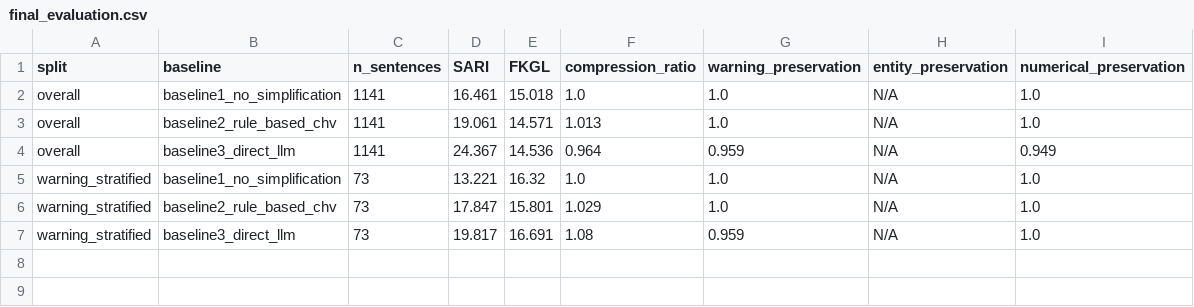
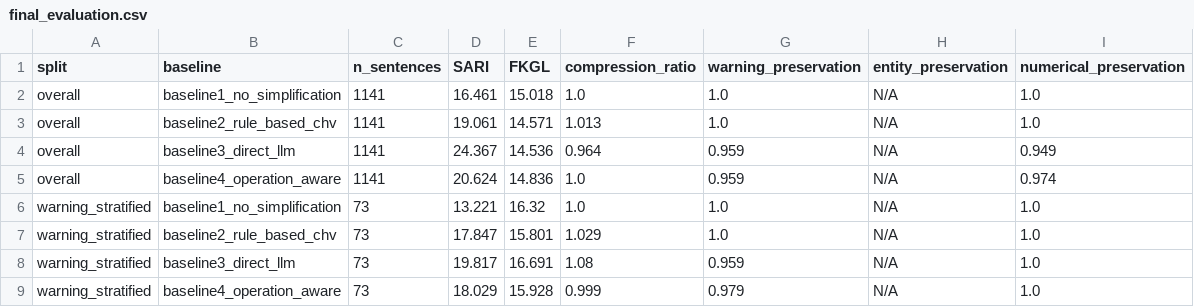
Before and after one commit to ussruthilaya-lang/Operation-aware-biomedical-text-simplification, a CSV file: results/final_evaluation.csv, drawn as a sheet.

Commit message:
Add baseline 4 (operation-aware pipeline) to full-corpus evaluation
Wraps Sophakotra's OperationAwarePipeline as a str->str simplify_fn and adds
it to the BASELINES registry. Runs on the same val split (n=1141 overall,
n=73 warning-stratified) as baselines 1-3.

Baseline 4 vs Baseline 3 (Direct LLM), overall split:
- SARI: 20.62 vs 24.37 (lower — more conservative editing)
- Numerical preservation: 0.974 vs 0.949 (baseline 4 wins)
- Warning preservation: 0.959 vs 0.959 (tied)

Baseline 4 vs Baseline 3, warning-stratified stress test:
- Warning preservation: 0.979 vs 0.959 (baseline 4 wins)

Read: operation-aware routing trades some SARI for measurable safety gains
on the sentences where safety costs are highest — the readability/safety
trade-off the paper's diagnostic hypothesis predicted.

```diff
--- a/results/final_evaluation.csv
+++ b/results/final_evaluation.csv
@@ -4,2 +4,3 @@ overall,baseline2_rule_based_chv,1141,19.061,14.571,1.013,1.0,N/A,1.0
 overall,baseline3_direct_llm,1141,24.367,14.536,0.964,0.959,N/A,0.949
+overall,baseline4_operation_aware,1141,20.624,14.836,1.0,0.959,N/A,0.974
 warning_stratified,baseline1_no_simplification,73,13.221,16.32,1.0,1.0,N/A,1.0
@@ -7 +8,2 @@ warning_stratified,baseline2_rule_based_chv,73,17.847,15.801,1.029,1.0,N/A,1.0
 warning_stratified,baseline3_direct_llm,73,19.817,16.691,1.08,0.959,N/A,1.0
+warning_stratified,baseline4_operation_aware,73,18.029,15.928,0.999,0.979,N/A,1.0
```
Also changed, not shown: 1 other file.
